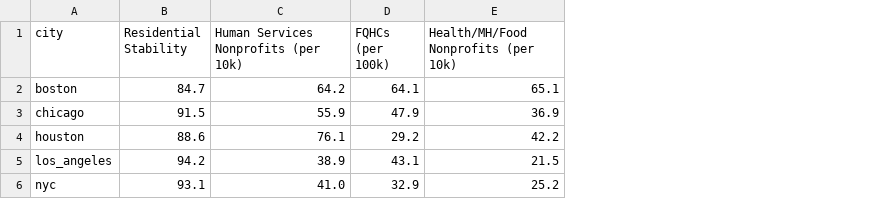
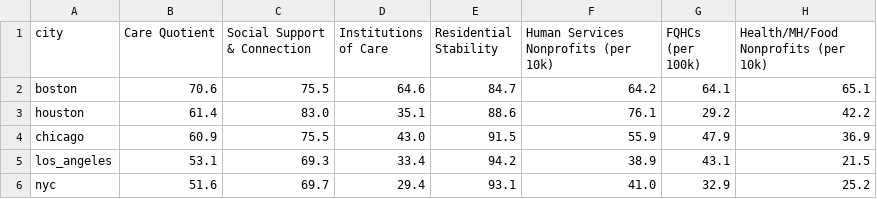
Before and after one commit to petedur/Care-Quotient---Claude-Code, a CSV file: outputs/care_capacity_scores.csv, drawn as a sheet; addresses are those after the commit; the diff names each change by its address in the sheet, - before the commit and + after, or states it on an @@ line.

```diff
--- a/outputs/care_capacity_scores.csv
+++ b/outputs/care_capacity_scores.csv
+column B (Care Quotient), row 2: 70.6; rows 4-6: 60.9 | 53.1 | 51.6
+column C (Social Support & Connection), row 2: 75.5; rows 4-6: 75.5 | 69.3 | 69.7
+column D (Institutions of Care), row 2: 64.6; rows 4-6: 43.0 | 33.4 | 29.4
@@ row 4 moved to row 3: houston @@
```
Also changed, not shown: 3 other files.
